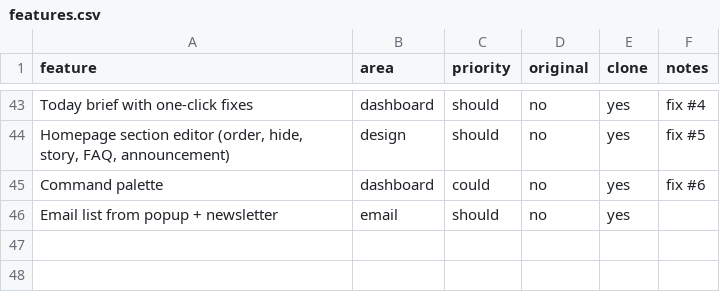
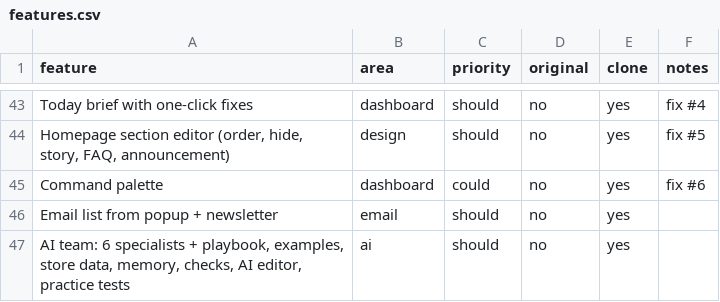
Before and after one commit to Pnink/dispatch-app, a CSV file: storefront/replica/features.csv, drawn as a sheet; only a part is shown, gaps mark what is left out; the diff names each change by its address in the sheet, - before the commit and + after, or states it on an @@ line.

```diff
--- a/storefront/replica/features.csv
+++ b/storefront/replica/features.csv
+row 47: AI team: 6 specialists + playbook, examples, store data, memory, checks, AI editor, practice tests | ai | should | no | yes
```
Also changed, not shown: 42 other files.
